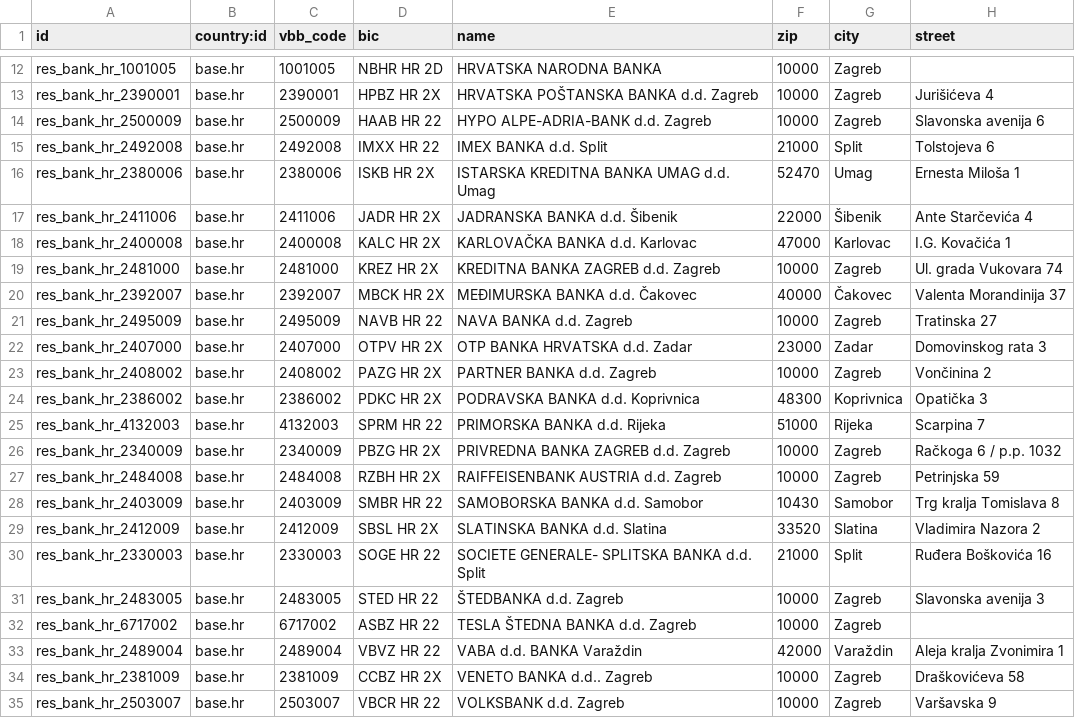
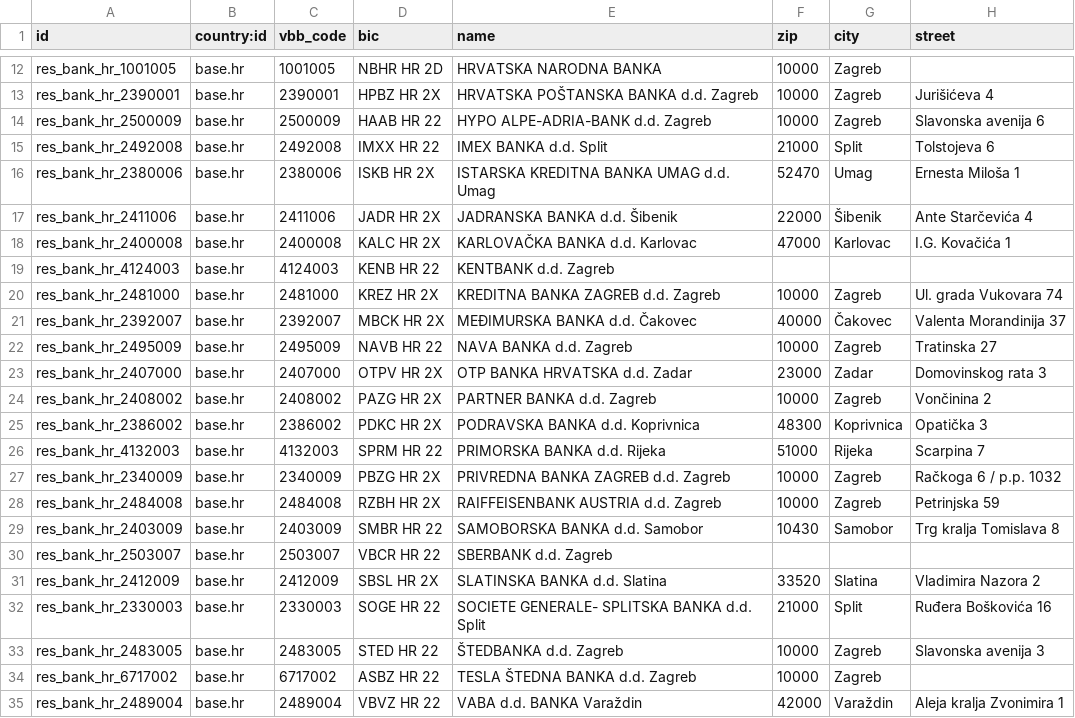
Before and after one commit to badbole/fiskal_v70, a CSV file: l10n_hr_base/data/res.bank.csv, drawn as a sheet; only a part is shown, gaps mark what is left out; the shorter side is filled out with more unchanged rows.

Commit message:
banks corrected-2013

```diff
--- a/l10n_hr_base/data/res.bank.csv
+++ b/l10n_hr_base/data/res.bank.csv
@@ -18,2 +18,3 @@
 "res_bank_hr_2400008","base.hr",2400008,"KALC HR 2X","KARLOVAČKA BANKA d.d. Karlovac",47000,"Karlovac","I.G. Kovačića 1"
+"res_bank_hr_4124003","base.hr",4124003,"KENB HR 22","KENTBANK d.d. Zagreb",,,
 "res_bank_hr_2481000","base.hr",2481000,"KREZ HR 2X","KREDITNA BANKA ZAGREB d.d. Zagreb",10000,"Zagreb","Ul. grada Vukovara 74"
@@ -28,2 +29,3 @@
 "res_bank_hr_2403009","base.hr",2403009,"SMBR HR 22","SAMOBORSKA BANKA d.d. Samobor",10430,"Samobor","Trg kralja Tomislava 8"
+"res_bank_hr_2503007","base.hr",2503007,"VBCR HR 22","SBERBANK d.d. Zagreb",,,
 "res_bank_hr_2412009","base.hr",2412009,"SBSL HR 2X","SLATINSKA BANKA d.d. Slatina",33520,"Slatina","Vladimira Nazora 2"
```
Also changed, not shown: 2 other files.
